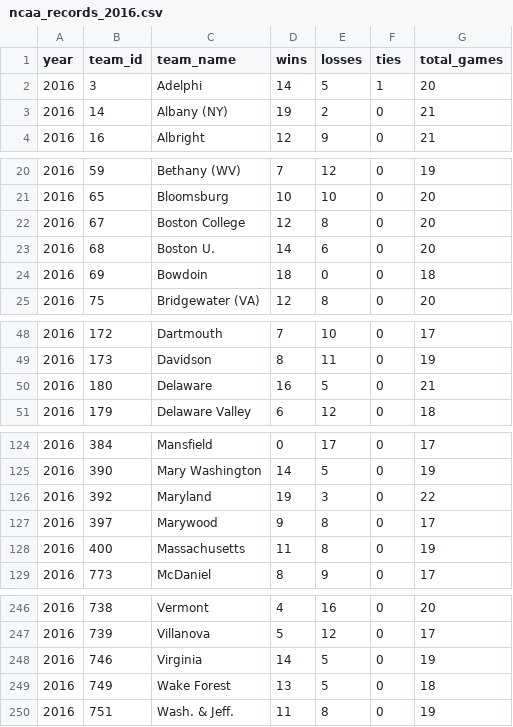
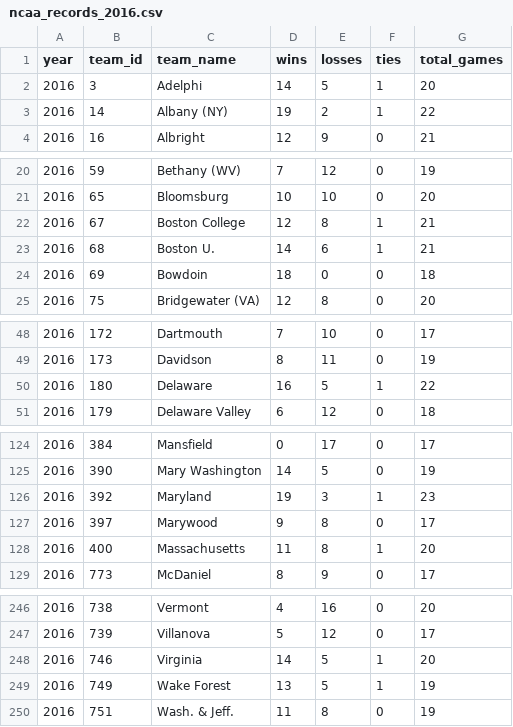
Before and after one commit to octonion/field_hockey, a CSV file: csv/ncaa_records_2016.csv, drawn as a sheet; only a part is shown, gaps mark what is left out; the diff covers the shown part only.

```diff
--- a/csv/ncaa_records_2016.csv
+++ b/csv/ncaa_records_2016.csv
@@ -2,3 +2,3 @@ year,team_id,team_name,wins,losses,ties,total_games
 2016,3,Adelphi,14,5,1,20
-2016,14,Albany (NY),19,2,0,21
+2016,14,Albany (NY),19,2,1,22
 2016,16,Albright,12,9,0,21
@@ -21,4 +21,4 @@ year,team_id,team_name,wins,losses,ties,total_games
 2016,65,Bloomsburg,10,10,0,20
-2016,67,Boston College,12,8,0,20
-2016,68,Boston U.,14,6,0,20
+2016,67,Boston College,12,8,1,21
+2016,68,Boston U.,14,6,1,21
 2016,69,Bowdoin,18,0,0,18
@@ -49,3 +49,3 @@ year,team_id,team_name,wins,losses,ties,total_games
 2016,173,Davidson,8,11,0,19
-2016,180,Delaware,16,5,0,21
+2016,180,Delaware,16,5,1,22
 2016,179,Delaware Valley,6,12,0,18
@@ -125,5 +125,5 @@ year,team_id,team_name,wins,losses,ties,total_games
 2016,390,Mary Washington,14,5,0,19
-2016,392,Maryland,19,3,0,22
+2016,392,Maryland,19,3,1,23
 2016,397,Marywood,9,8,0,17
-2016,400,Massachusetts,11,8,0,19
+2016,400,Massachusetts,11,8,1,20
 2016,773,McDaniel,8,9,0,17
@@ -247,4 +247,4 @@ year,team_id,team_name,wins,losses,ties,total_games
 2016,739,Villanova,5,12,0,17
-2016,746,Virginia,14,5,0,19
-2016,749,Wake Forest,13,5,0,18
+2016,746,Virginia,14,5,1,20
+2016,749,Wake Forest,13,5,1,19
 2016,751,Wash. & Jeff.,11,8,0,19
```
Also changed, not shown: 20 edited cells elsewhere in this file, csv/ncaa_games_2016.csv, 5 other files.
